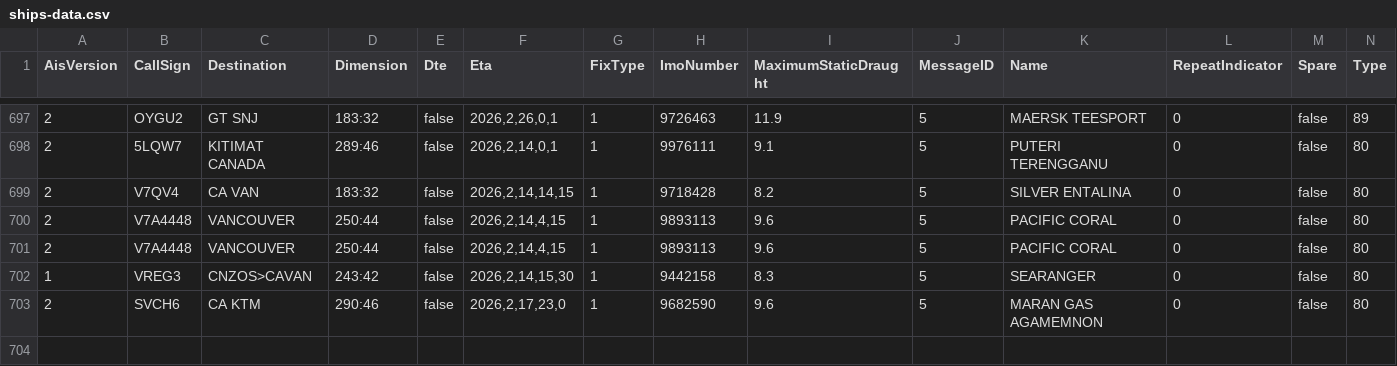
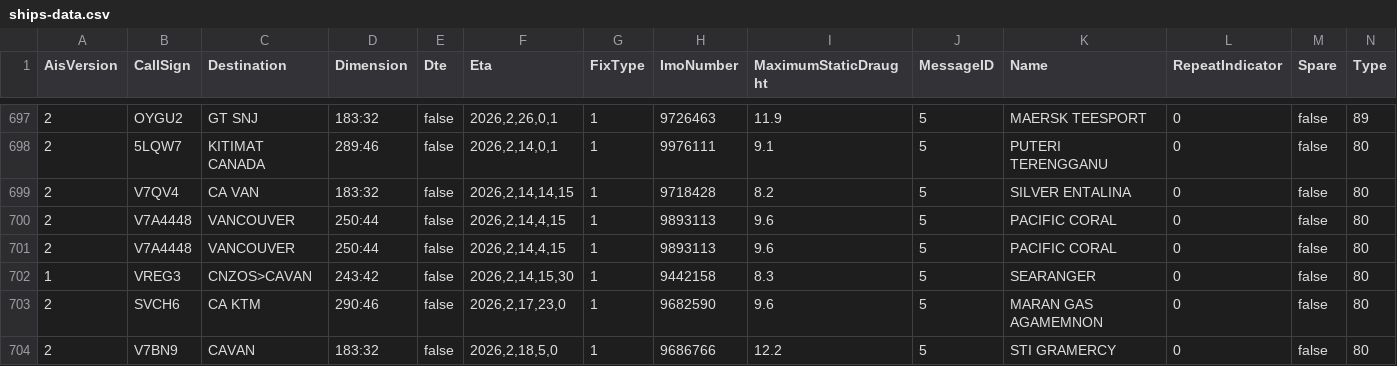
Before and after one commit to vs-postmedia/tanker-tracker, a CSV file: data/ships-data.csv, drawn as a sheet; only a part is shown, gaps mark what is left out; rows hold the shown columns only; the diff names each change by its address in the sheet, - before the commit and + after, or states it on an @@ line.

```diff
--- a/data/ships-data.csv
+++ b/data/ships-data.csv
+row 704: 2 | V7BN9 | CAVAN | 183:32 | false | 2026,2,18,5,0 | 1 | 9686766 | 12.2 | 5 | STI GRAMERCY | 0 | false | 80
```
Also changed, not shown: data/output/ships-cumulative.csv, data/output/ships-daily.csv, 5 other files.
